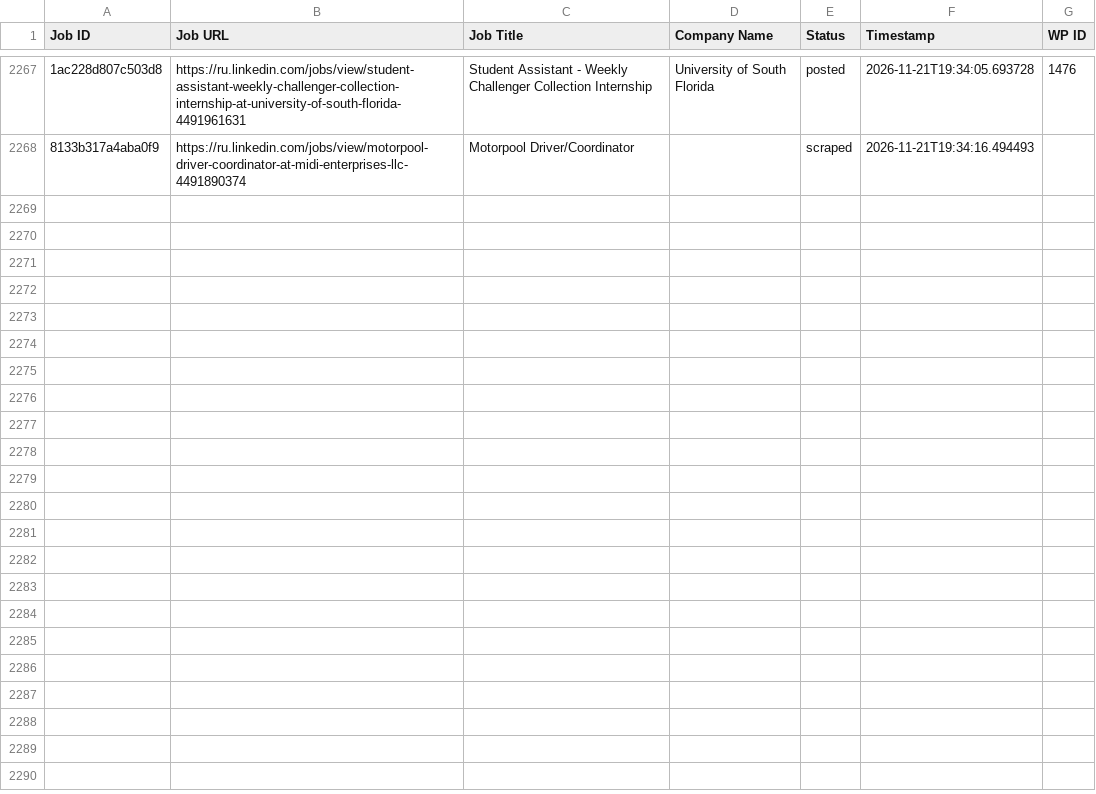
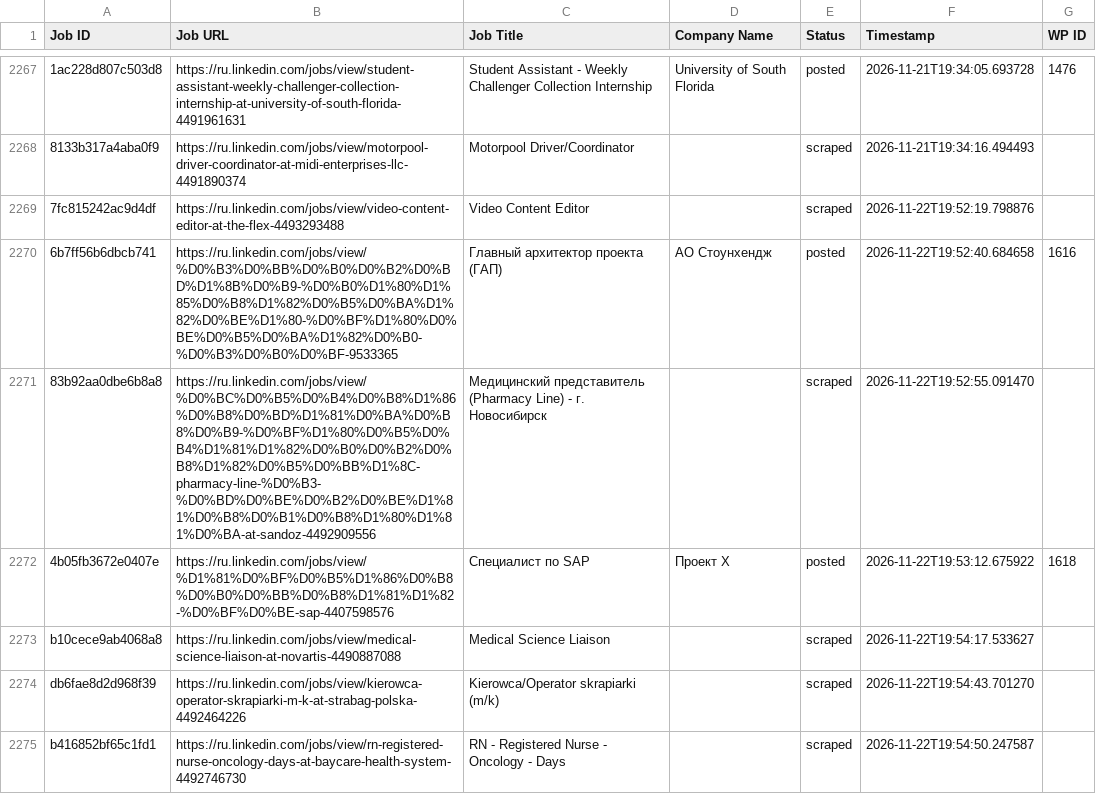
Before and after one commit to vindoky/ru, a CSV file: processed_jobs.csv, drawn as a sheet; only a part is shown, gaps mark what is left out; the diff names each change by its address in the sheet, - before the commit and + after, or states it on an @@ line.

```diff
--- a/processed_jobs.csv
+++ b/processed_jobs.csv
+row 2269: 7fc815242ac9d4df | https://ru.linkedin.com/jobs/view/video-content-editor-at-the-flex-4493293488 | Video Content Editor |  | scraped | 2026-11-22T19:52:19.798876
+row 2270: 6b7ff56b6dbcb741 | https://ru.linkedin.com/jobs/view/%D0%B3%D0%BB%D0%B0%D0%B2%D0%BD%D1%8B%D0%B9-%D0%B0%D1%80%D1%85%D0%B8%D1%82%D0%B5%D0%BA%D1%82%D0%BE%D1%80-%D0%BF%D1%80%D0%BE%D0%B5%D0%BA%D1%82%D0%B0-%D0%B3%D0%B0%D0%BF-9533365 | Главный архитектор проекта (ГАП) | АО Стоунхендж | posted | 2026-11-22T19:52:40.684658 | 1616
+row 2271: 83b92aa0dbe6b8a8 | https://ru.linkedin.com/jobs/view/%D0%BC%D0%B5%D0%B4%D0%B8%D1%86%D0%B8%D0%BD%D1%81%D0%BA%D0%B8%D0%B9-%D0%BF%D1%80%D0%B5%D0%B4%D1%81%D1%82%D0%B0%D0%B2%D0%B8%D1%82%D0%B5%D0%BB%D1%8C-pharmacy-line-%D0%B3-%D0%BD%D0%BE%D0%B2%D0%BE%D1%81%D0%B8%D0%B1%D0%B8%D1%80%D1%81%D0%BA-at-sandoz-4492909556 | Медицинский представитель (Pharmacy Line) - г. Новосибирск |  | scraped | 2026-11-22T19:52:55.091470
+row 2272: 4b05fb3672e0407e | https://ru.linkedin.com/jobs/view/%D1%81%D0%BF%D0%B5%D1%86%D0%B8%D0%B0%D0%BB%D0%B8%D1%81%D1%82-%D0%BF%D0%BE-sap-4407598576 | Специалист по SAP | Проект X | posted | 2026-11-22T19:53:12.675922 | 1618
+row 2273: b10cece9ab4068a8 | https://ru.linkedin.com/jobs/view/medical-science-liaison-at-novartis-4490887088 | Medical Science Liaison |  | scraped | 2026-11-22T19:54:17.533627
+row 2274: db6fae8d2d968f39 | https://ru.linkedin.com/jobs/view/kierowca-operator-skrapiarki-m-k-at-strabag-polska-4492464226 | Kierowca/Operator skrapiarki (m/k) |  | scraped | 2026-11-22T19:54:43.701270
+row 2275: b416852bf65c1fd1 | https://ru.linkedin.com/jobs/view/rn-registered-nurse-oncology-days-at-baycare-health-system-4492746730 | RN - Registered Nurse - Oncology - Days |  | scraped | 2026-11-22T19:54:50.247587
```
